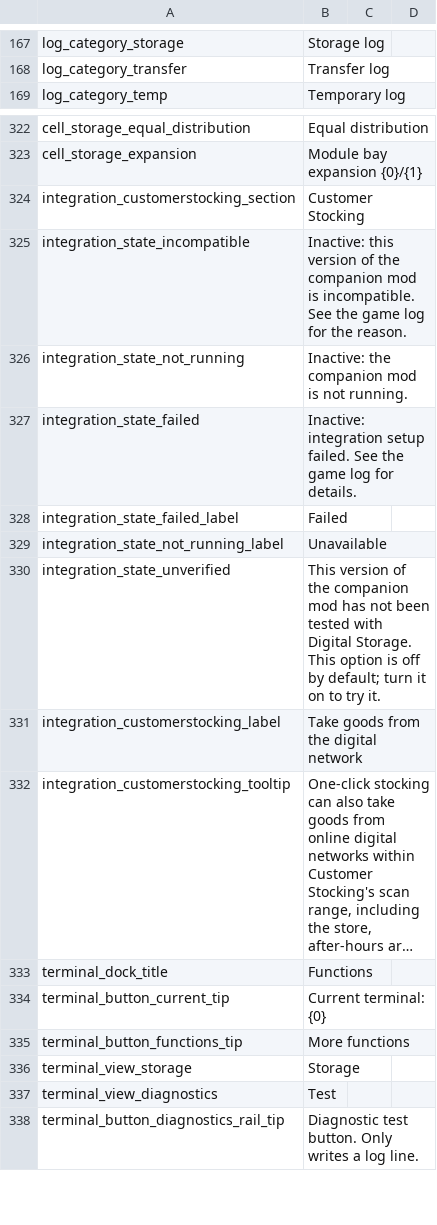
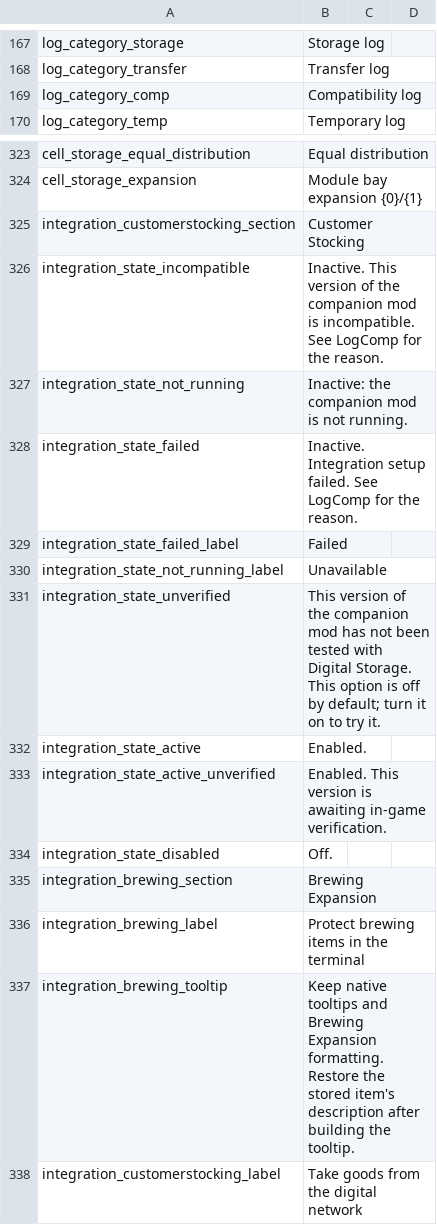
Before and after one commit to Caishangqi/ProbablyStolen-DigitalStorage, a CSV file: packaging/resources/Localization/en.csv, drawn as a sheet; only a part is shown, gaps mark what is left out; the shorter side is filled out with more unchanged rows; long unchanged cells end in ….

Commit message:
Preserve stored item lore during Brewing Expansion tooltips

```diff
--- a/packaging/resources/Localization/en.csv
+++ b/packaging/resources/Localization/en.csv
@@ -168,2 +168,3 @@ log_category_storage,Storage log
 log_category_transfer,Transfer log
+log_category_comp,Compatibility log
 log_category_temp,Temporary log
@@ -324,5 +325,5 @@ cell_storage_expansion,Module bay expansion {0}/{1}
 integration_customerstocking_section,Customer Stocking
-integration_state_incompatible,Inactive: this version of the companion mod is incompatible. See the game log for the reason.
+integration_state_incompatible,Inactive. This version of the companion mod is incompatible. See LogComp for the reason.
 integration_state_not_running,Inactive: the companion mod is not running.
-integration_state_failed,Inactive: integration setup failed. See the game log for details.
+integration_state_failed,Inactive. Integration setup failed. See LogComp for the reason.
 integration_state_failed_label,Failed
@@ -330,2 +331,8 @@ integration_state_not_running_label,Unavailable
 integration_state_unverified,This version of the companion mod has not been tested with Digital Storage. This option is off by default; turn it on to try it.
+integration_state_active,Enabled.
+integration_state_active_unverified,Enabled. This version is awaiting in-game verification.
+integration_state_disabled,Off.
+integration_brewing_section,Brewing Expansion
+integration_brewing_label,Protect brewing items in the terminal
+integration_brewing_tooltip,Keep native tooltips and Brewing Expansion formatting. Restore the stored item's description after building the tooltip.
 integration_customerstocking_label,Take goods from the digital network
```
Also changed, not shown: packaging/resources/Localization/zh.csv, 24 other files.
